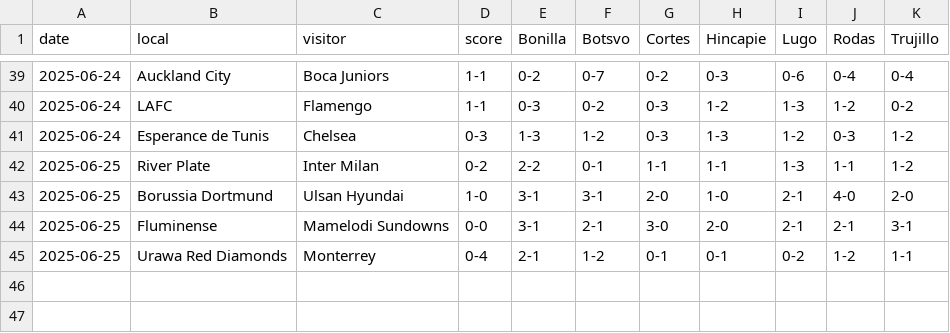
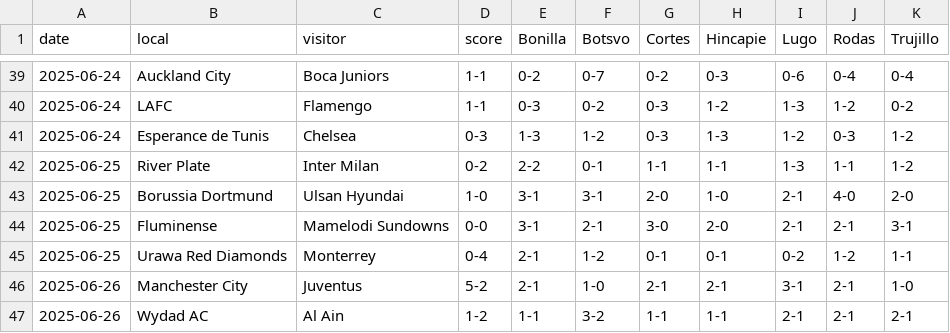
Before and after one commit to osvo/club-world-cup-tracker, a CSV file: data.csv, drawn as a sheet; only a part is shown, gaps mark what is left out; the diff names each change by its address in the sheet, - before the commit and + after, or states it on an @@ line.

```diff
--- a/data.csv
+++ b/data.csv
+row 46: 2025-06-26 | Manchester City | Juventus | 5-2 | 2-1 | 1-0 | 2-1 | 2-1 | 3-1 | 2-1 | 1-0
+row 47: 2025-06-26 | Wydad AC | Al Ain | 1-2 | 1-1 | 3-2 | 1-1 | 1-1 | 2-1 | 2-1 | 2-1
```
Also changed, not shown: 3 other files.
